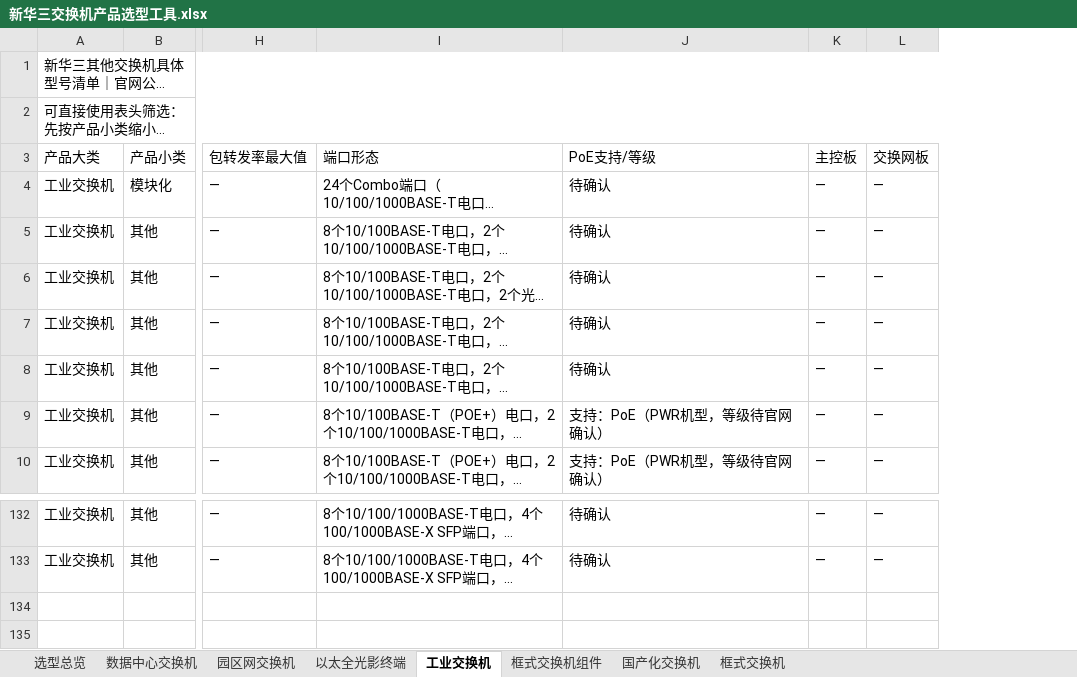
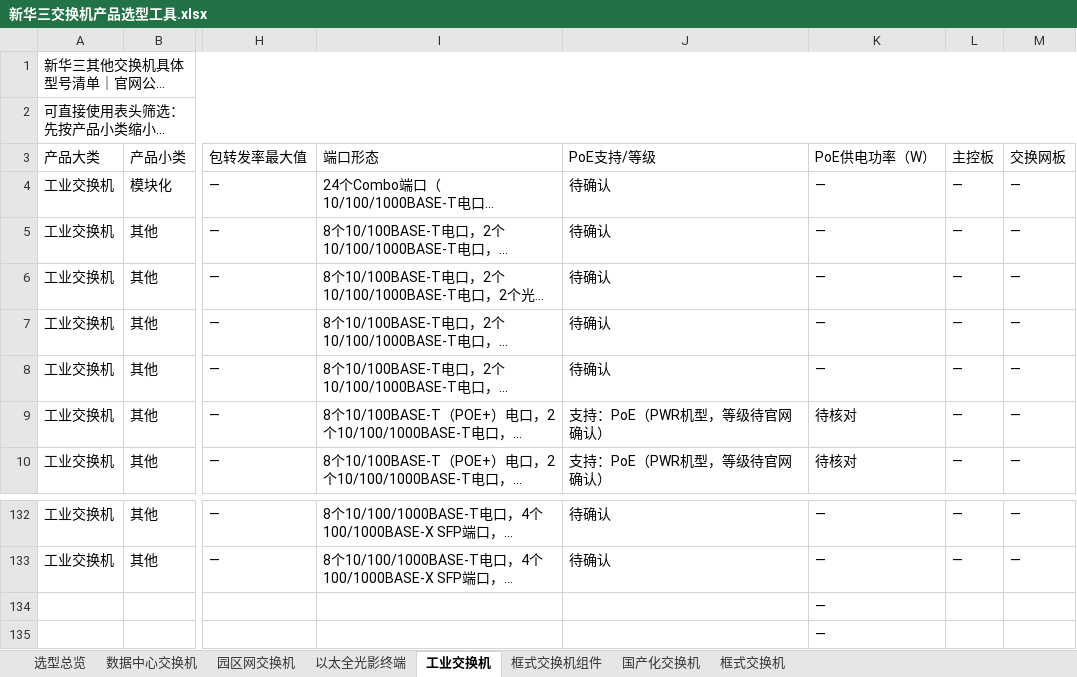
Before and after one commit to 794604722zhq-rgb/H3C-CT, an Excel workbook: database/新华三交换机产品选型工具.xlsx, sheet 工业交换机, drawn as a sheet; only a part is shown, gaps mark what is left out; long unchanged cells end in …; values as stored, in another font and other column widths than the file's, no cell formats; conditional formats and table styles not drawn; rows hold the shown columns only; the diff names each change by its address in the sheet, - before the commit and + after, or states it on an @@ line.

```diff
--- a/database/新华三交换机产品选型工具.xlsx (sheet 工业交换机)
+++ b/database/新华三交换机产品选型工具.xlsx (sheet 工业交换机)
+column K (PoE供电功率（W）), rows 4-10: — | — | — | — | — | 待核对 | 待核对; rows 132-133: — | —
+row 134:  |  |  |  |  | —
+row 135:  |  |  |  |  | —
```
Also changed, not shown: sheet 框式交换机, sheet 以太全光影终端, sheet 数据中心交换机, sheet 国产化交换机, sheet 园区网交换机, cell formats, 6 other files.
